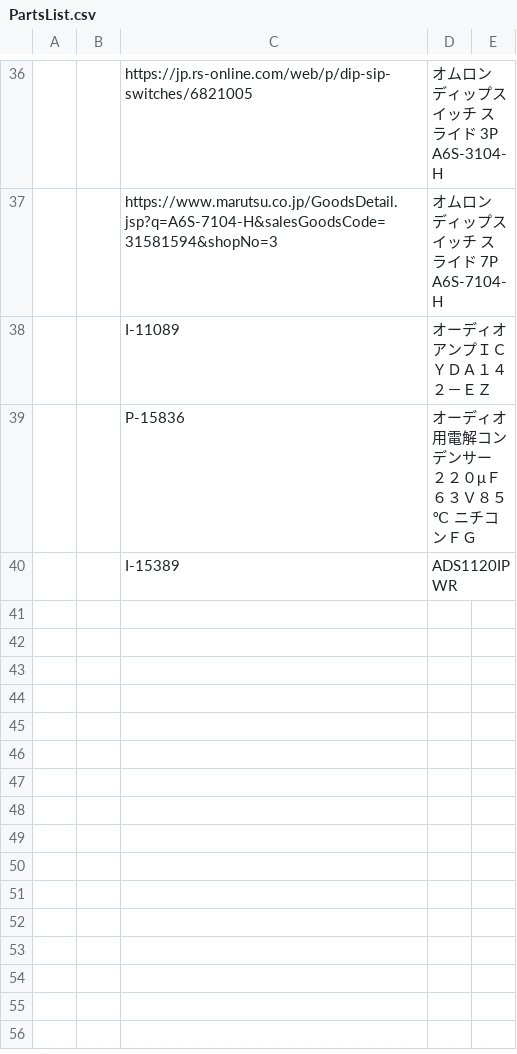
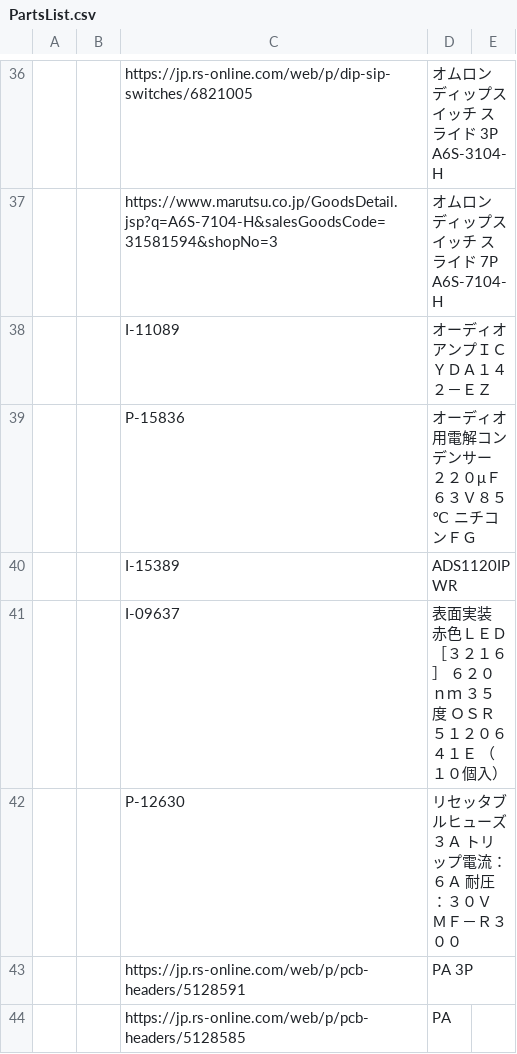
Before and after one commit to takuhoTech/LagopusSystem-2023, a CSV file: MainBoard_2023/MainBoard/PartsList.csv, drawn as a sheet; only a part is shown, gaps mark what is left out; the diff names each change by its address in the sheet, - before the commit and + after, or states it on an @@ line.

```diff
--- a/MainBoard_2023/MainBoard/PartsList.csv
+++ b/MainBoard_2023/MainBoard/PartsList.csv
+row 41:  |  | I-09637 | 表面実装 赤色ＬＥＤ ［３２１６］ ６２０ｎｍ ３５度 ＯＳＲ５１２０６４１Ｅ （１０個入）
+row 42:  |  | P-12630 | リセッタブルヒューズ ３Ａ トリップ電流：６Ａ 耐圧：３０Ｖ ＭＦ－Ｒ３００
+row 43:  |  | https://jp.rs-online.com/web/p/pcb-headers/5128591 | PA 3P
+row 44:  |  | https://jp.rs-online.com/web/p/pcb-headers/5128585 | PA
```
Also changed, not shown: 49 other files.
